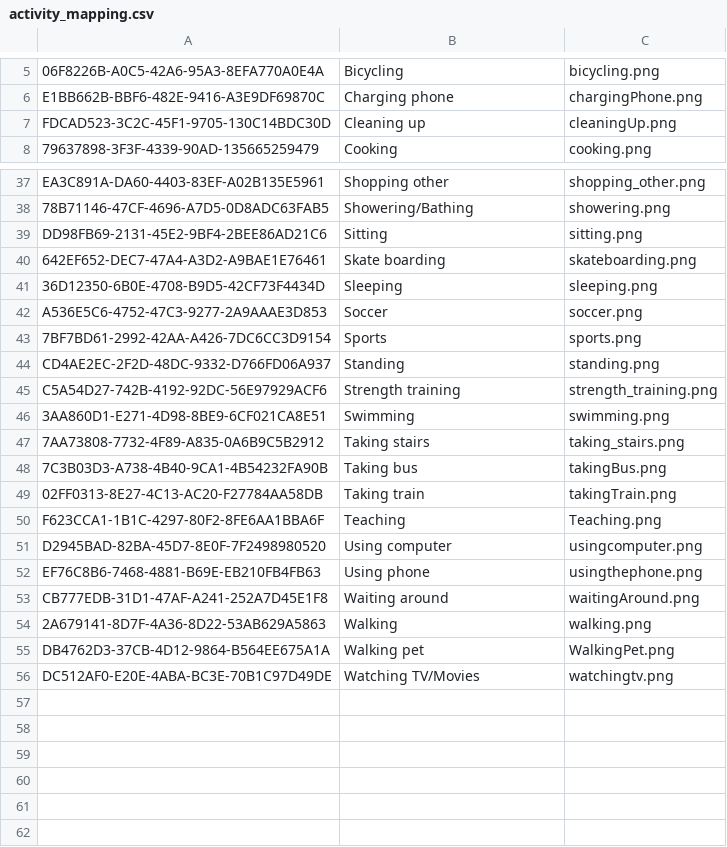
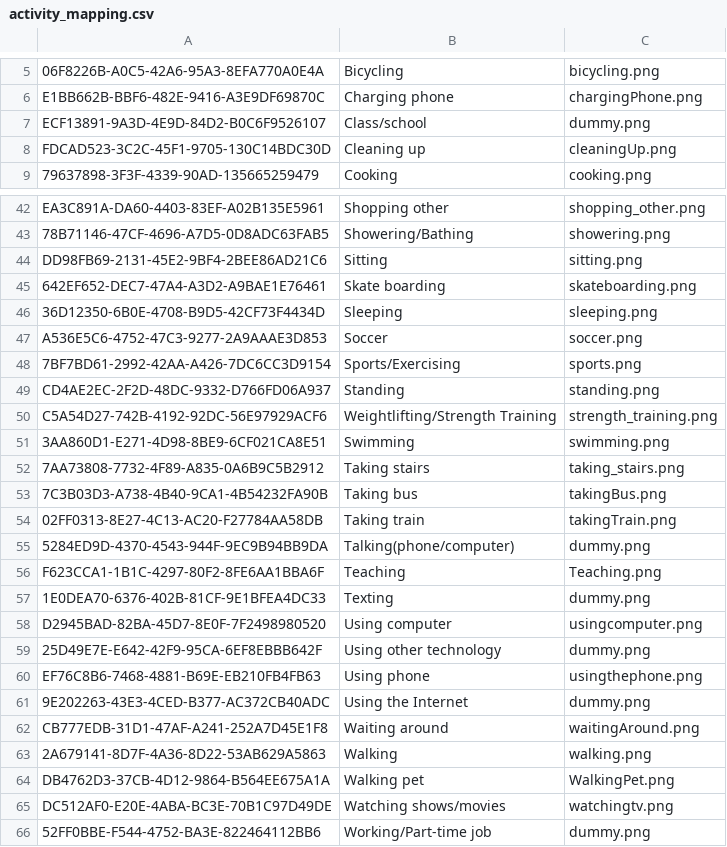
Before and after one commit to bigbugbb/uscteens, a CSV file: assets/activities/activity_mapping.csv, drawn as a sheet; only a part is shown, gaps mark what is left out; addresses are those after the commit; the diff covers the shown part only; the diff names each change by its address in the sheet, - before the commit and + after, or states it on an @@ line.

```diff
--- a/assets/activities/activity_mapping.csv
+++ b/assets/activities/activity_mapping.csv
+row 7: ECF13891-9A3D-4E9D-84D2-B0C6F9526107 | Class/school | dummy.png
-B48: Sports
+B48: Sports/Exercising
-B50: Strength training
+B50: Weightlifting/Strength Training
+row 55: 5284ED9D-4370-4543-944F-9EC9B94BB9DA | Talking(phone/computer) | dummy.png
+row 57: 1E0DEA70-6376-402B-81CF-9E1BFEA4DC33 | Texting | dummy.png
+row 59: 25D49E7E-E642-42F9-95CA-6EF8EBBB642F | Using other technology | dummy.png
+row 61: 9E202263-43E3-4CED-B377-AC372CB40ADC | Using the Internet | dummy.png
-B65: Watching TV/Movies
+B65: Watching shows/movies
+row 66: 52FF0BBE-F544-4752-BA3E-822464112BB6 | Working/Part-time job | dummy.png
```
Also changed, not shown: 4 added rows and 6 edited cells elsewhere in this file, assets/activities/activity_activated.csv, 1 other file.
